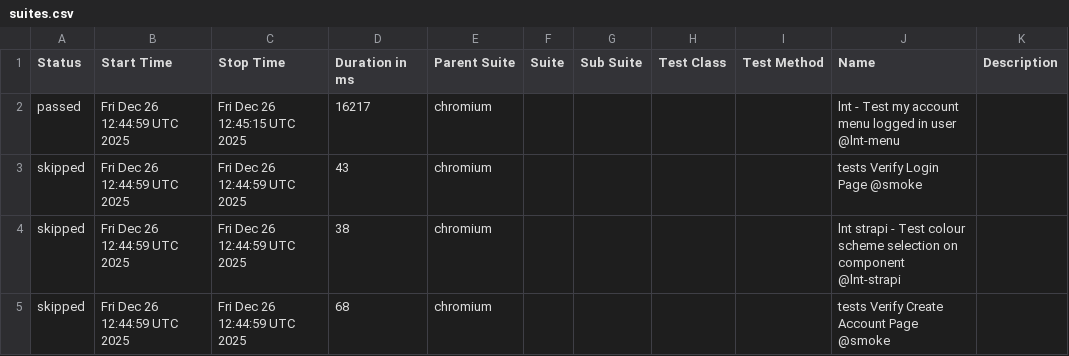
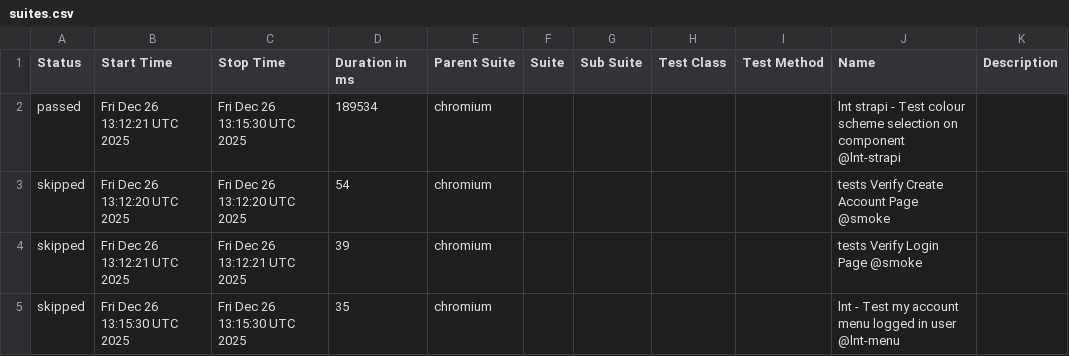
Before and after one commit to Serhiinv/typescript-playwright, a CSV file: allure-report/data/suites.csv, drawn as a sheet.

```diff
--- a/allure-report/data/suites.csv
+++ b/allure-report/data/suites.csv
@@ -1,5 +1,5 @@
 "Status","Start Time","Stop Time","Duration in ms","Parent Suite","Suite","Sub Suite","Test Class","Test Method","Name","Description"
-"passed","Fri Dec 26 12:44:59 UTC 2025","Fri Dec 26 12:45:15 UTC 2025","16217","chromium","","","","","lnt - Test my account menu logged in user @lnt-menu",""
-"skipped","Fri Dec 26 12:44:59 UTC 2025","Fri Dec 26 12:44:59 UTC 2025","43","chromium","","","","","tests Verify Login Page @smoke",""
-"skipped","Fri Dec 26 12:44:59 UTC 2025","Fri Dec 26 12:44:59 UTC 2025","38","chromium","","","","","lnt strapi - Test colour scheme selection on component @lnt-strapi",""
-"skipped","Fri Dec 26 12:44:59 UTC 2025","Fri Dec 26 12:44:59 UTC 2025","68","chromium","","","","","tests Verify Create Account Page @smoke",""
+"passed","Fri Dec 26 13:12:21 UTC 2025","Fri Dec 26 13:15:30 UTC 2025","189534","chromium","","","","","lnt strapi - Test colour scheme selection on component @lnt-strapi",""
+"skipped","Fri Dec 26 13:12:20 UTC 2025","Fri Dec 26 13:12:20 UTC 2025","54","chromium","","","","","tests Verify Create Account Page @smoke",""
+"skipped","Fri Dec 26 13:12:21 UTC 2025","Fri Dec 26 13:12:21 UTC 2025","39","chromium","","","","","tests Verify Login Page @smoke",""
+"skipped","Fri Dec 26 13:15:30 UTC 2025","Fri Dec 26 13:15:30 UTC 2025","35","chromium","","","","","lnt - Test my account menu logged in user @lnt-menu",""
```
Also changed, not shown: 25 other files.
